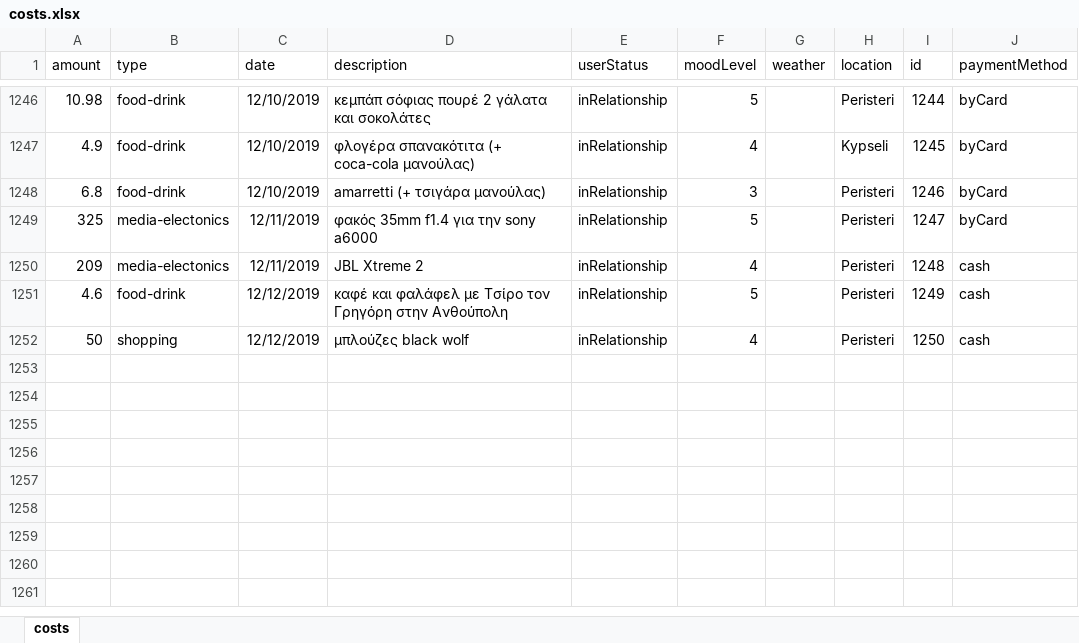
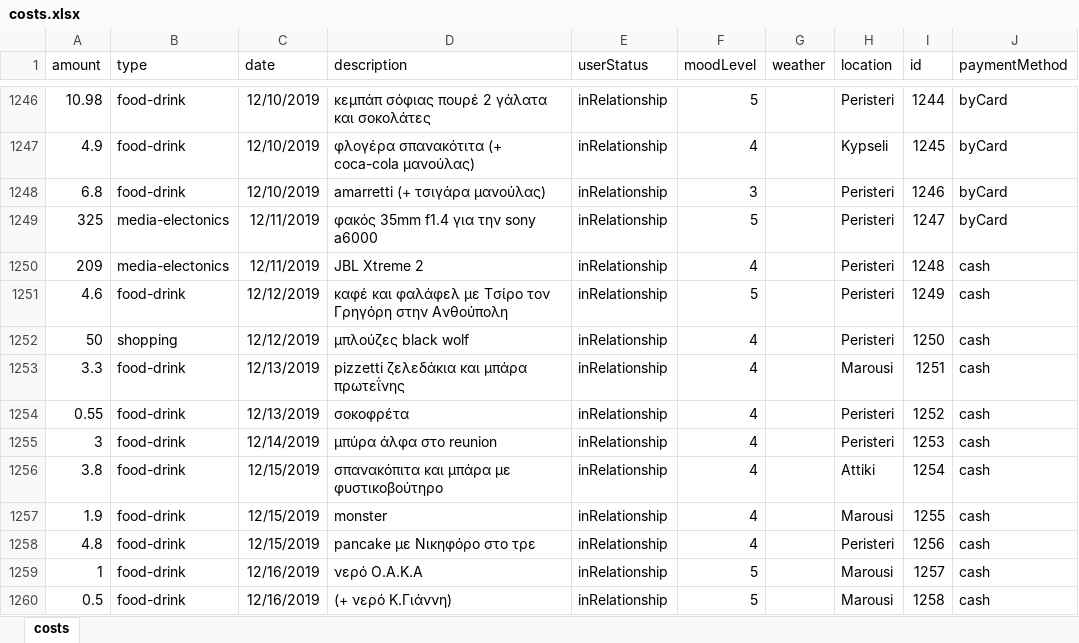
Before and after one commit to Blackpeak/Morgan, an Excel workbook: DataBase/Manos costs/costs.xlsx, sheet costs, drawn as a sheet; only a part is shown, gaps mark what is left out; values as stored, in another font and other column widths than the file's, no borders; table styles not drawn; the diff names each change by its address in the sheet, - before the commit and + after, or states it on an @@ line.

Commit message:
xrvstaw 27, ptyxio pote

```diff
--- a/DataBase/Manos costs/costs.xlsx (sheet costs)
+++ b/DataBase/Manos costs/costs.xlsx (sheet costs)
+row 1253: 3.3 | food-drink | 12/13/2019 | pizzetti ζελεδάκια και μπάρα πρωτεΐνης | inRelationship | 4 |  | Marousi | 1251 | cash
+row 1254: 0.55 | food-drink | 12/13/2019 | σοκοφρέτα | inRelationship | 4 |  | Peristeri | 1252 | cash
+row 1255: 3 | food-drink | 12/14/2019 | μπύρα άλφα στο reunion | inRelationship | 4 |  | Peristeri | 1253 | cash
+row 1256: 3.8 | food-drink | 12/15/2019 | σπανακόπιτα και μπάρα με φυστικοβούτηρο | inRelationship | 4 |  | Attiki | 1254 | cash
+row 1257: 1.9 | food-drink | 12/15/2019 | monster | inRelationship | 4 |  | Marousi | 1255 | cash
+row 1258: 4.8 | food-drink | 12/15/2019 | pancake με Νικηφόρο στο τρε | inRelationship | 4 |  | Peristeri | 1256 | cash
+row 1259: 1 | food-drink | 12/16/2019 | νερό Ο.Α.Κ.Α | inRelationship | 5 |  | Marousi | 1257 | cash
+row 1260: 0.5 | food-drink | 12/16/2019 | (+ νερό Κ.Γιάννη) | inRelationship | 5 |  | Marousi | 1258 | cash
```
